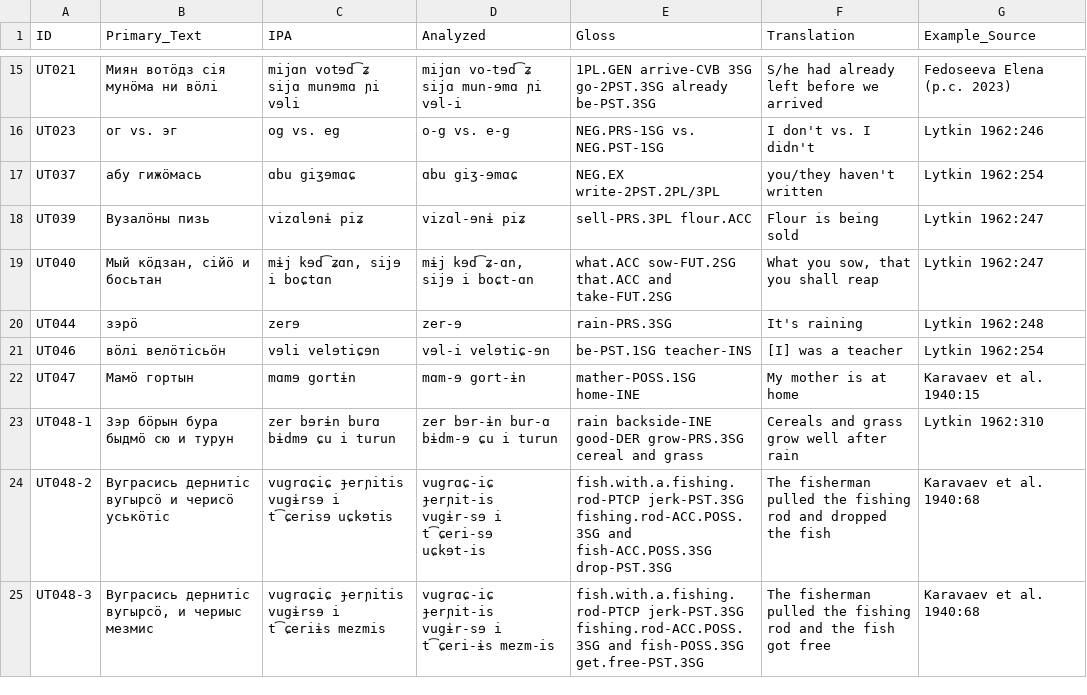
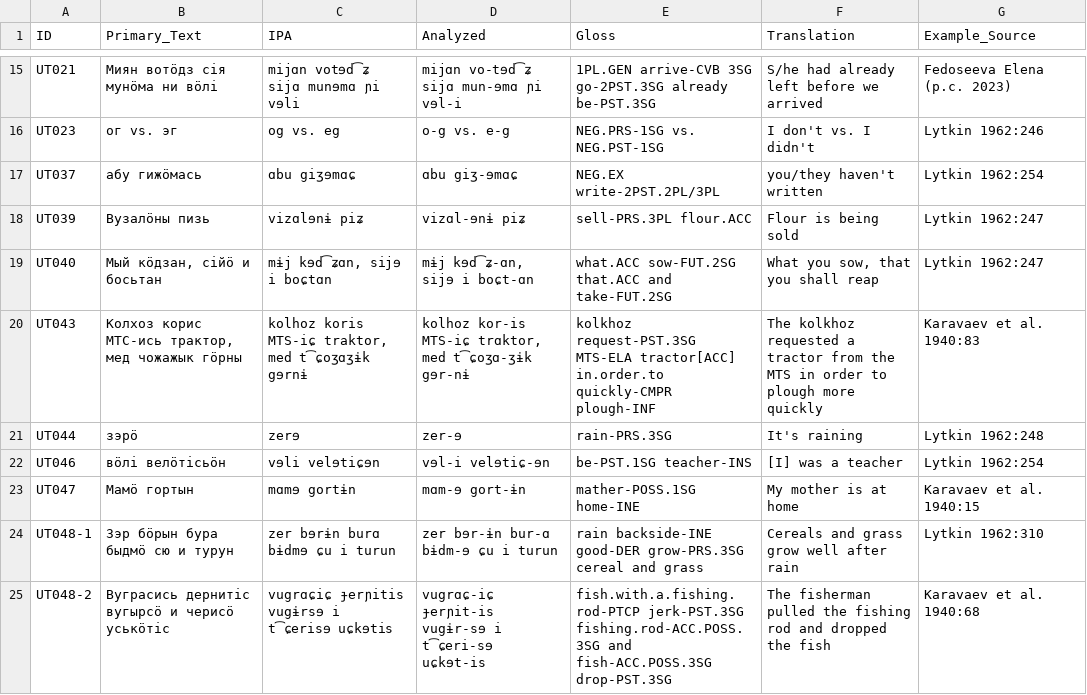
Before and after one commit to cldf-datasets/uratyp, a CSV file: raw/UT/language-tables/Komi_Permyak_examples.csv, drawn as a sheet; only a part is shown, gaps mark what is left out; the shorter side is filled out with more unchanged rows.

Commit message:
Updating tables

```diff
--- a/raw/UT/language-tables/Komi_Permyak_examples.csv
+++ b/raw/UT/language-tables/Komi_Permyak_examples.csv
@@ -19,2 +19,3 @@ UT039,Вузалöны пизь,vizɑlɘnɨ piʑ,vizɑl-ɘnɨ piʑ,sell-PRS.3PL
 UT040,"Мый кöдзан, сiйö и босьтан","mɨj kɘd͡ʑɑn, sijɘ i boɕtɑn","mɨj kɘd͡ʑ-ɑn, sijɘ i boɕt-ɑn",what.ACC sow-FUT.2SG that.ACC and take-FUT.2SG,"What you sow, that you shall reap",Lytkin 1962:247
+UT043,"Колхоз корис МТС-ись трактор, мед чожажык гöрны","kolhoz koris MTS-iɕ traktor, med t͡ɕoʒɑʒɨk gɘrnɨ ","kolhoz kor-is MTS-iɕ trɑktor, med t͡ɕoʒɑ-ʒɨk gɘr-nɨ ",kolkhoz request-PST.3SG MTS-ELA tractor[ACC] in.order.to quickly-CMPR plough-INF ,The kolkhoz requested a tractor from the MTS in order to plough more quickly,Karavaev et al. 1940:83
 UT044,зэрö,zerɘ,zer-ɘ,rain-PRS.3SG,It's raining,Lytkin 1962:248
```
Also changed, not shown: raw/GB/language-tables/Tver_Karelian.csv, 8 other files.
